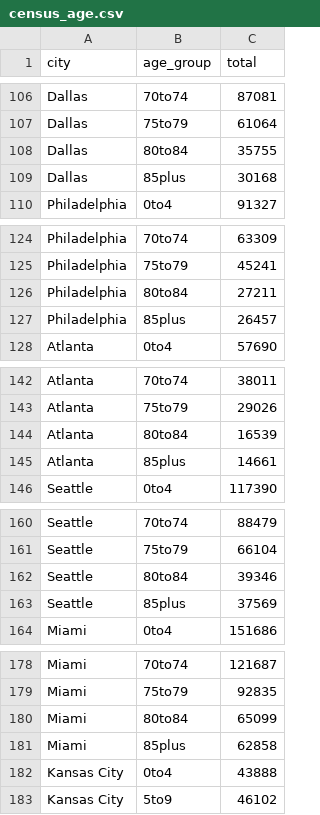
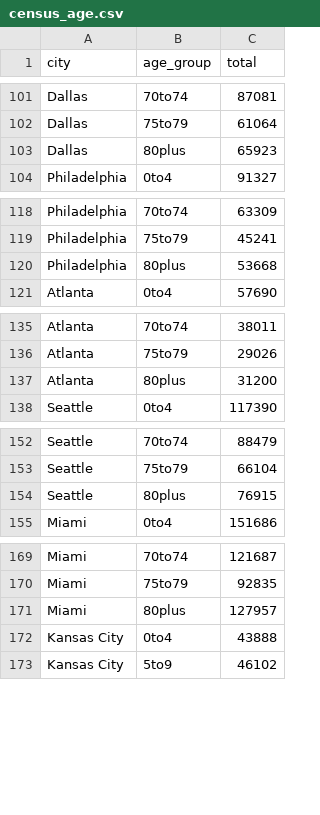
Before and after one commit to EpiForeSITE/idcup, a CSV file: data/census_age.csv, drawn as a sheet; only a part is shown, gaps mark what is left out; the diff covers the shown part only.

```diff
--- a/data/census_age.csv
+++ b/data/census_age.csv
@@ -107,4 +102,3 @@
 "Dallas","75to79",61064
-"Dallas","80to84",35755
-"Dallas","85plus",30168
+"Dallas","80plus",65923
 "Philadelphia","0to4",91327
@@ -125,4 +119,3 @@
 "Philadelphia","75to79",45241
-"Philadelphia","80to84",27211
-"Philadelphia","85plus",26457
+"Philadelphia","80plus",53668
 "Atlanta","0to4",57690
@@ -143,4 +136,3 @@
 "Atlanta","75to79",29026
-"Atlanta","80to84",16539
-"Atlanta","85plus",14661
+"Atlanta","80plus",31200
 "Seattle","0to4",117390
@@ -161,4 +153,3 @@
 "Seattle","75to79",66104
-"Seattle","80to84",39346
-"Seattle","85plus",37569
+"Seattle","80plus",76915
 "Miami","0to4",151686
@@ -179,4 +170,3 @@
 "Miami","75to79",92835
-"Miami","80to84",65099
-"Miami","85plus",62858
+"Miami","80plus",127957
 "Kansas City","0to4",43888
```
Also changed, not shown: 6 added rows and 12 removed rows elsewhere in this file, scenarios/Miami_hospitalizations.csv, scenarios/Miami_outbreak_size.csv, 18 other files.
